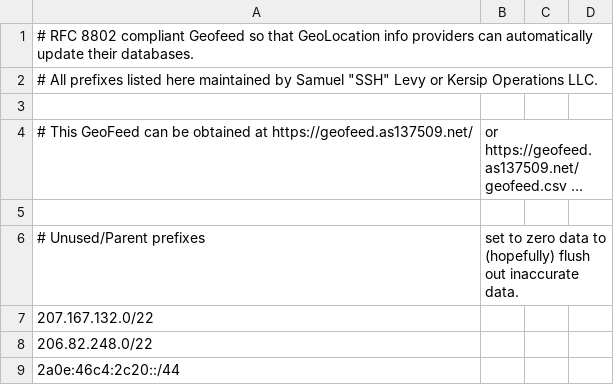
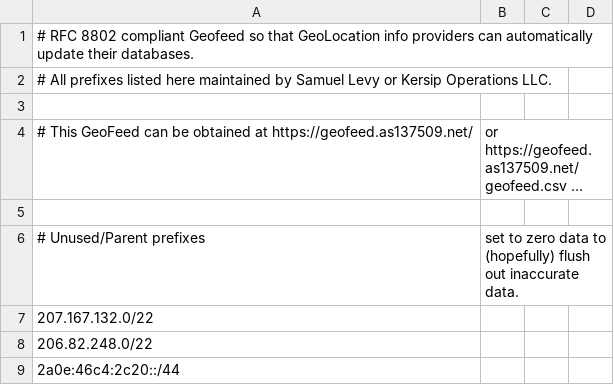
Before and after one commit to ssh-sysadmin/as137509-geofeed, a CSV file: geofeed.csv, drawn as a sheet; only a part is shown; long unchanged cells end in ….

Commit message:
fix comment that broke something

```diff
--- a/geofeed.csv
+++ b/geofeed.csv
@@ -1,3 +1,3 @@
 # RFC 8802 compliant Geofeed so that GeoLocation info providers can automatically update their databases.
-# All prefixes listed here maintained by Samuel "SSH" Levy or Kersip Operations LLC.
+# All prefixes listed here maintained by Samuel Levy or Kersip Operations LLC.
 
```
